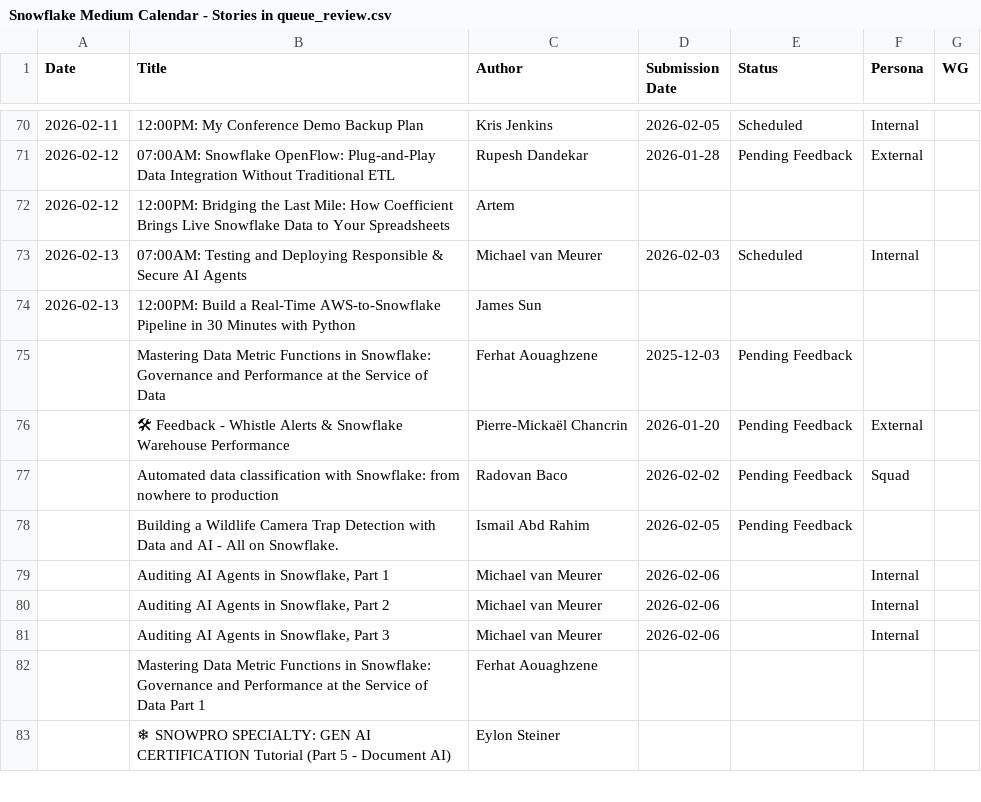
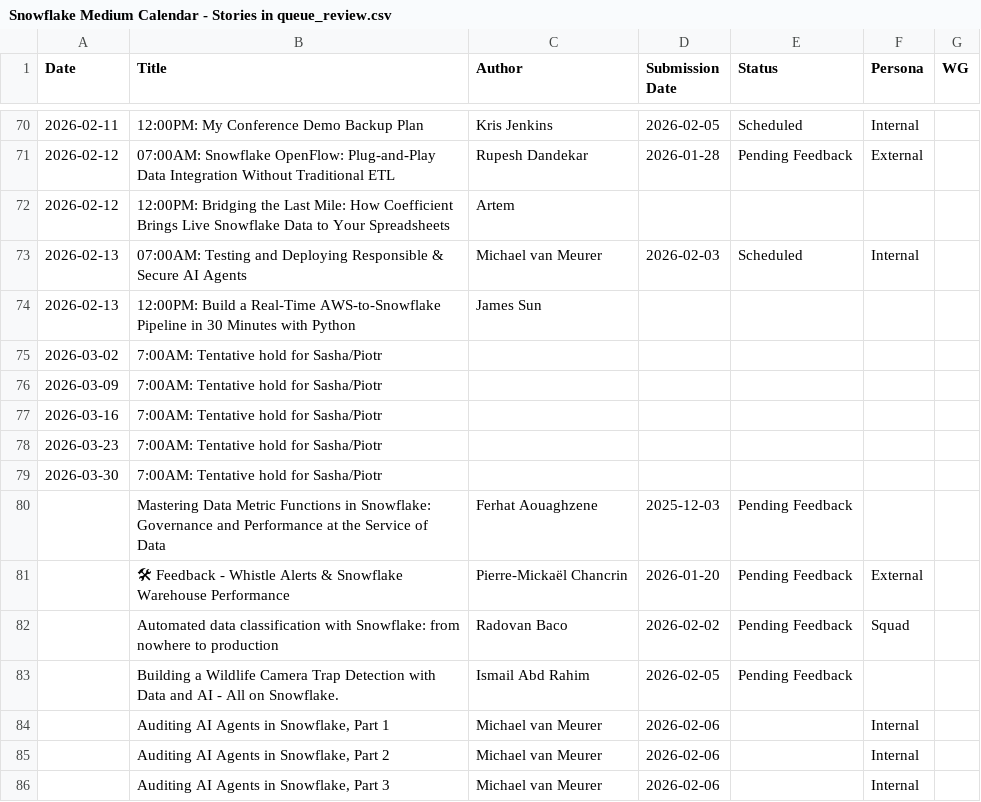
Before and after one commit to Kevinsnowflake/sheets-calendar-app, a CSV file: data/Snowflake Medium Calendar - Stories in queue_review.csv, drawn as a sheet; only a part is shown, gaps mark what is left out; the shorter side is filled out with more unchanged rows.

Commit message:
Auto-sync: update data/Snowflake Medium Calendar - Stories in queue_review.csv

```diff
--- a/data/Snowflake Medium Calendar - Stories in queue_review.csv
+++ b/data/Snowflake Medium Calendar - Stories in queue_review.csv
@@ -74,2 +74,7 @@ Date,Title,Author,Submission Date,Status,Persona,WG
 2026-02-13,12:00PM: Build a Real-Time AWS-to-Snowflake Pipeline in 30 Minutes with Python,James Sun,,,,
+2026-03-02,7:00AM: Tentative hold for Sasha/Piotr,,,,,
+2026-03-09,7:00AM: Tentative hold for Sasha/Piotr,,,,,
+2026-03-16,7:00AM: Tentative hold for Sasha/Piotr,,,,,
+2026-03-23,7:00AM: Tentative hold for Sasha/Piotr,,,,,
+2026-03-30,7:00AM: Tentative hold for Sasha/Piotr,,,,,
 ,Mastering Data Metric Functions in Snowflake: Governance and Performance at the Service of Data,Ferhat Aouaghzene,2025-12-03,Pending Feedback,,
```
